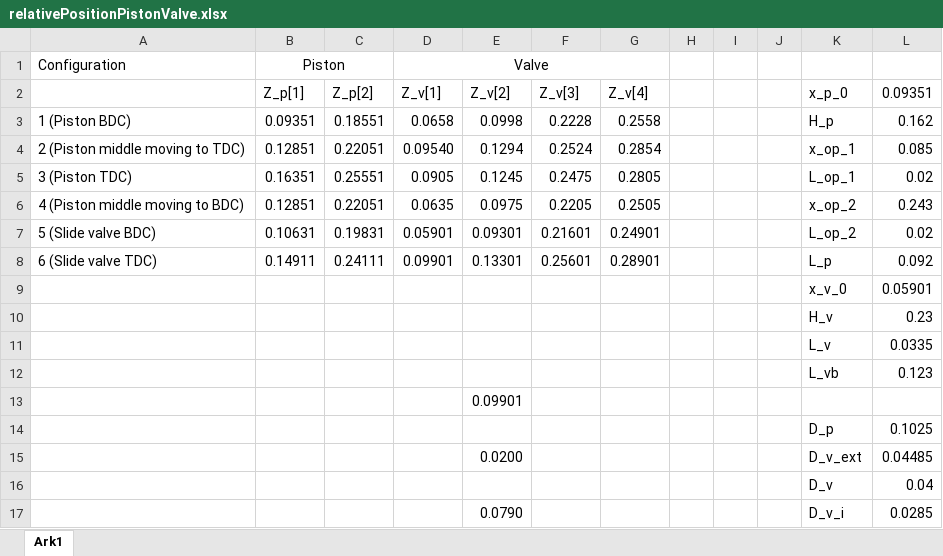
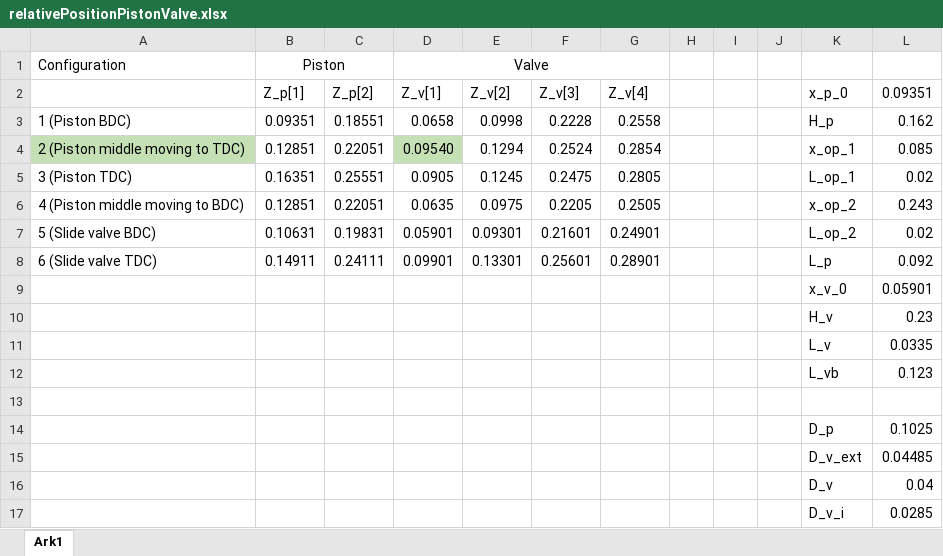
Before and after one commit to dk-teknologisk-cata/pistonCompressor, an Excel workbook: relativePositionPistonValve.xlsx, sheet Ark1, drawn as a sheet; values as stored, in another font and other column widths than the file's, no borders; the diff names each change by its address in the sheet, - before the commit and + after, or states it on an @@ line.

Commit message:
valve motion corrected nd new plots added

```diff
--- a/relativePositionPistonValve.xlsx (sheet Ark1)
+++ b/relativePositionPistonValve.xlsx (sheet Ark1)
-A4 fill: none
+A4 fill: #C5E0B4
-D4 fill: none
+D4 fill: #C5E0B4
-E13 (Z_v[2]): 0.09901
+E13 (Z_v[2]): (empty)
-E15 (Z_v[2]): 0.0200
+E15 (Z_v[2]): (empty)
-E17 (Z_v[2]): 0.0790
+E17 (Z_v[2]): (empty)
```
Also changed, not shown: 3 other files.
